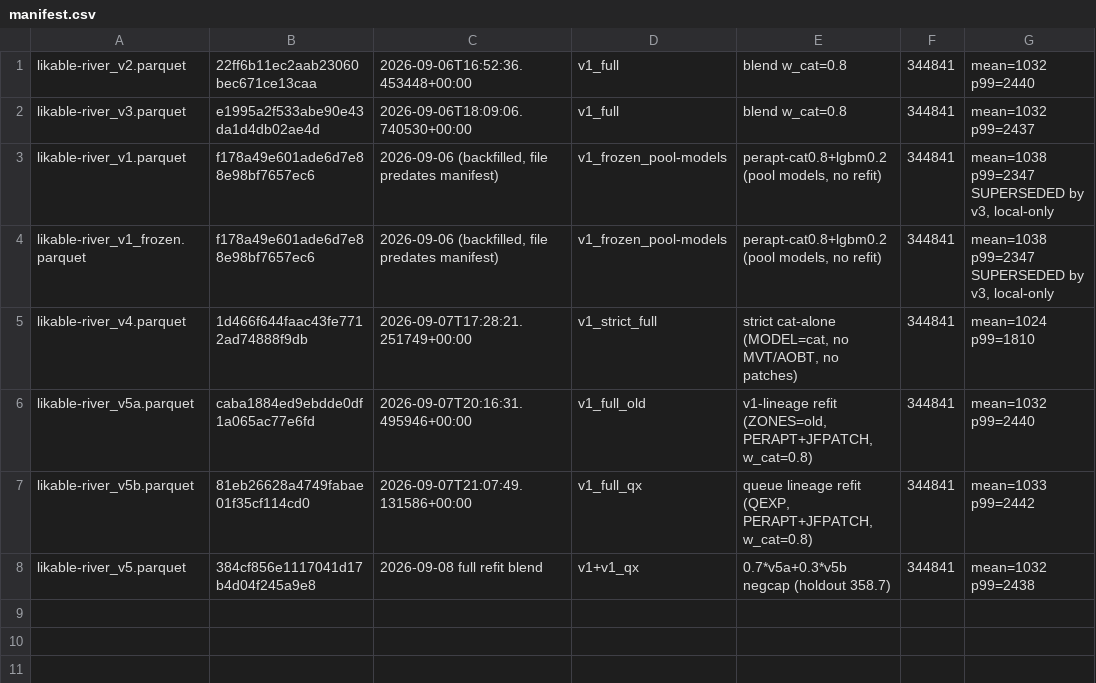
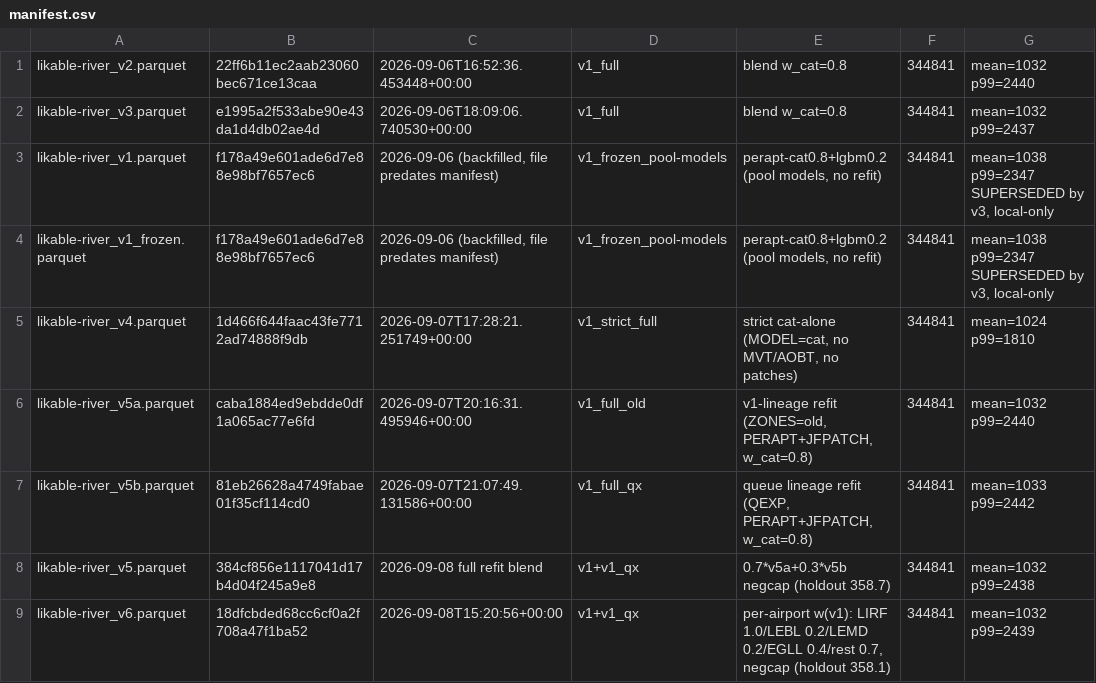
Before and after one commit to sqcm9896/prc-2026-likable-river, a CSV file: submissions/manifest.csv, drawn as a sheet; the diff names each change by its address in the sheet, - before the commit and + after, or states it on an @@ line.

```diff
--- a/submissions/manifest.csv
+++ b/submissions/manifest.csv
+row 9: likable-river_v6.parquet | 18dfcbded68cc6cf0a2f708a47f1ba52 | 2026-09-08T15:20:56+00:00 | v1+v1_qx | per-airport w(v1): LIRF 1.0/LEBL 0.2/LEMD 0.2/EGLL 0.4/rest 0.7, negcap (holdout 358.1) | 344841 | mean=1032 p99=2439
```
Also changed, not shown: reports/experiments.csv.
